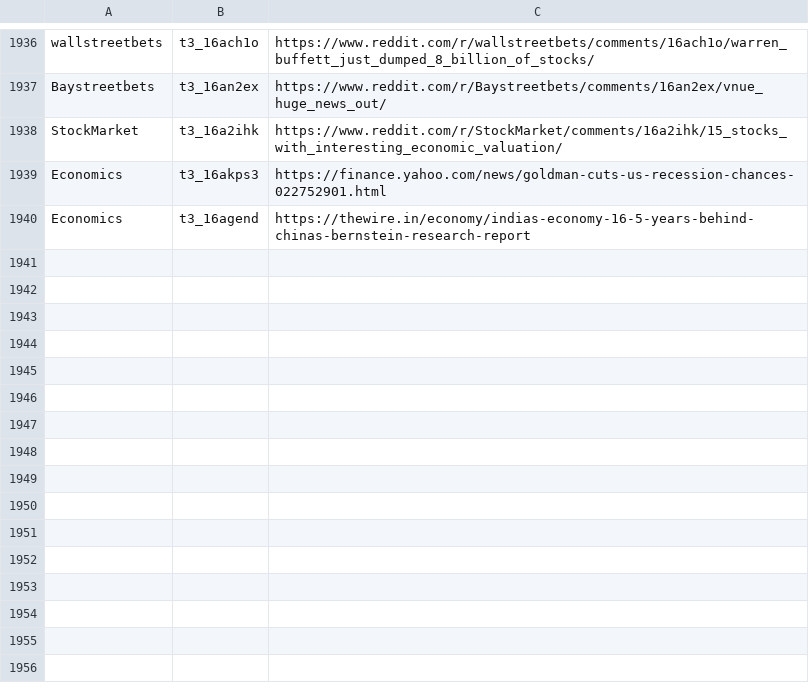
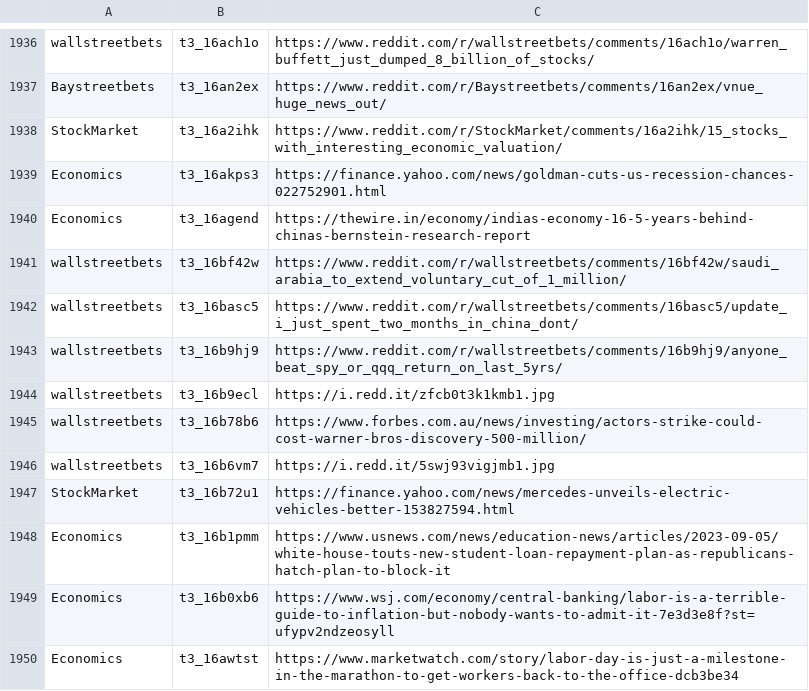
Before and after one commit to dli-invest/stonk_events, a CSV file: data/reddit/reddit_articles.csv, drawn as a sheet; only a part is shown, gaps mark what is left out; the diff names each change by its address in the sheet, - before the commit and + after, or states it on an @@ line.

```diff
--- a/data/reddit/reddit_articles.csv
+++ b/data/reddit/reddit_articles.csv
+row 1941: wallstreetbets | t3_16bf42w | https://www.reddit.com/r/wallstreetbets/comments/16bf42w/saudi_arabia_to_extend_voluntary_cut_of_1_million/
+row 1942: wallstreetbets | t3_16basc5 | https://www.reddit.com/r/wallstreetbets/comments/16basc5/update_i_just_spent_two_months_in_china_dont/
+row 1943: wallstreetbets | t3_16b9hj9 | https://www.reddit.com/r/wallstreetbets/comments/16b9hj9/anyone_beat_spy_or_qqq_return_on_last_5yrs/
+row 1944: wallstreetbets | t3_16b9ecl | https://i.redd.it/zfcb0t3k1kmb1.jpg
+row 1945: wallstreetbets | t3_16b78b6 | https://www.forbes.com.au/news/investing/actors-strike-could-cost-warner-bros-discovery-500-million/
+row 1946: wallstreetbets | t3_16b6vm7 | https://i.redd.it/5swj93vigjmb1.jpg
+row 1947: StockMarket | t3_16b72u1 | https://finance.yahoo.com/news/mercedes-unveils-electric-vehicles-better-153827594.html
+row 1948: Economics | t3_16b1pmm | https://www.usnews.com/news/education-news/articles/2023-09-05/white-house-touts-new-student-loan-repayment-plan-as-republicans-hatch-plan-to-block-it
+row 1949: Economics | t3_16b0xb6 | https://www.wsj.com/economy/central-banking/labor-is-a-terrible-guide-to-inflation-but-nobody-wants-to-admit-it-7e3d3e8f?st=ufypv2ndzeosyll
+row 1950: Economics | t3_16awtst | https://www.marketwatch.com/story/labor-day-is-just-a-milestone-in-the-marathon-to-get-workers-back-to-the-office-dcb3be34
```
Also changed, not shown: 2 other files.
